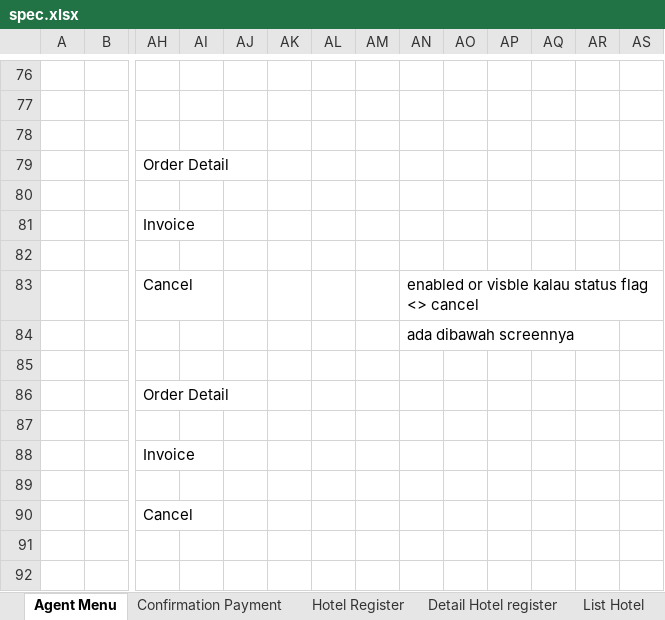
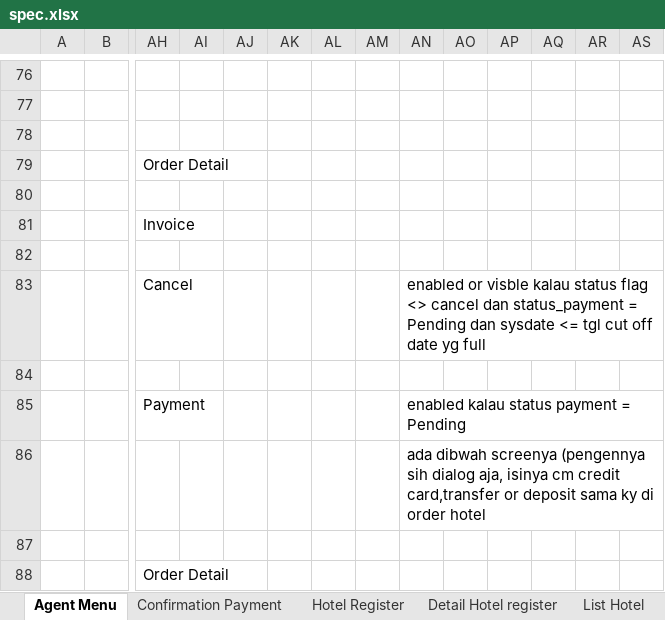
Before and after one commit to loztzero/hotelloca, an Excel workbook: document/spec.xlsx, sheet Agent Menu, drawn as a sheet; only a part is shown, gaps mark what is left out; the shorter side is filled out with more unchanged rows; values as stored, in another font and other column widths than the file's, no borders; charts and pictures not drawn; addresses are those after the commit; rows hold the shown columns only; the diff covers the shown part only; the diff names each change by its address in the sheet, - before the commit and + after, or states it on an @@ line.

Commit message:
spec cancel sama agent menu

```diff
--- a/document/spec.xlsx (sheet Agent Menu)
+++ b/document/spec.xlsx (sheet Agent Menu)
-AN83: …<> cancel
+AN83: …<> cancel dan status_payment = Pending dan sysdate <= tgl cut off date yg full
+row 84: (empty)
+row 85:  |  | Payment |  |  |  |  |  | enabled kalau status payment = Pending
-AN86: ada dibawah screennya
+AN86: ada dibwah screenya (pengennya sih dialog aja, isinya cm credit card,transfer or deposit sama ky di order hotel
```
Also changed, not shown: 32 added rows and 27 removed rows elsewhere in this sheet, sheet order hotel, sheet Confirmation Payment, charts or pictures, document/file ormat.xlsx, 3 other files.
